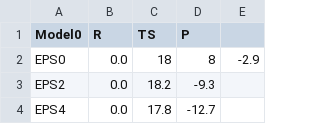
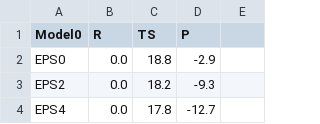
Before and after one commit to jensengroup/db-enzymes, a CSV file: proteins/1O9S/1O9S_energybarrier_values.csv, drawn as a sheet; only a part is shown.

```diff
--- a/proteins/1O9S/1O9S_energybarrier_values.csv
+++ b/proteins/1O9S/1O9S_energybarrier_values.csv
@@ -1,3 +1,3 @@
 Model0,R,TS,P
-EPS0,0.0,18,8,-2.9
+EPS0,0.0,18.8,-2.9
 EPS2,0.0,18.2,-9.3
```
Also changed, not shown: 1 other file.
